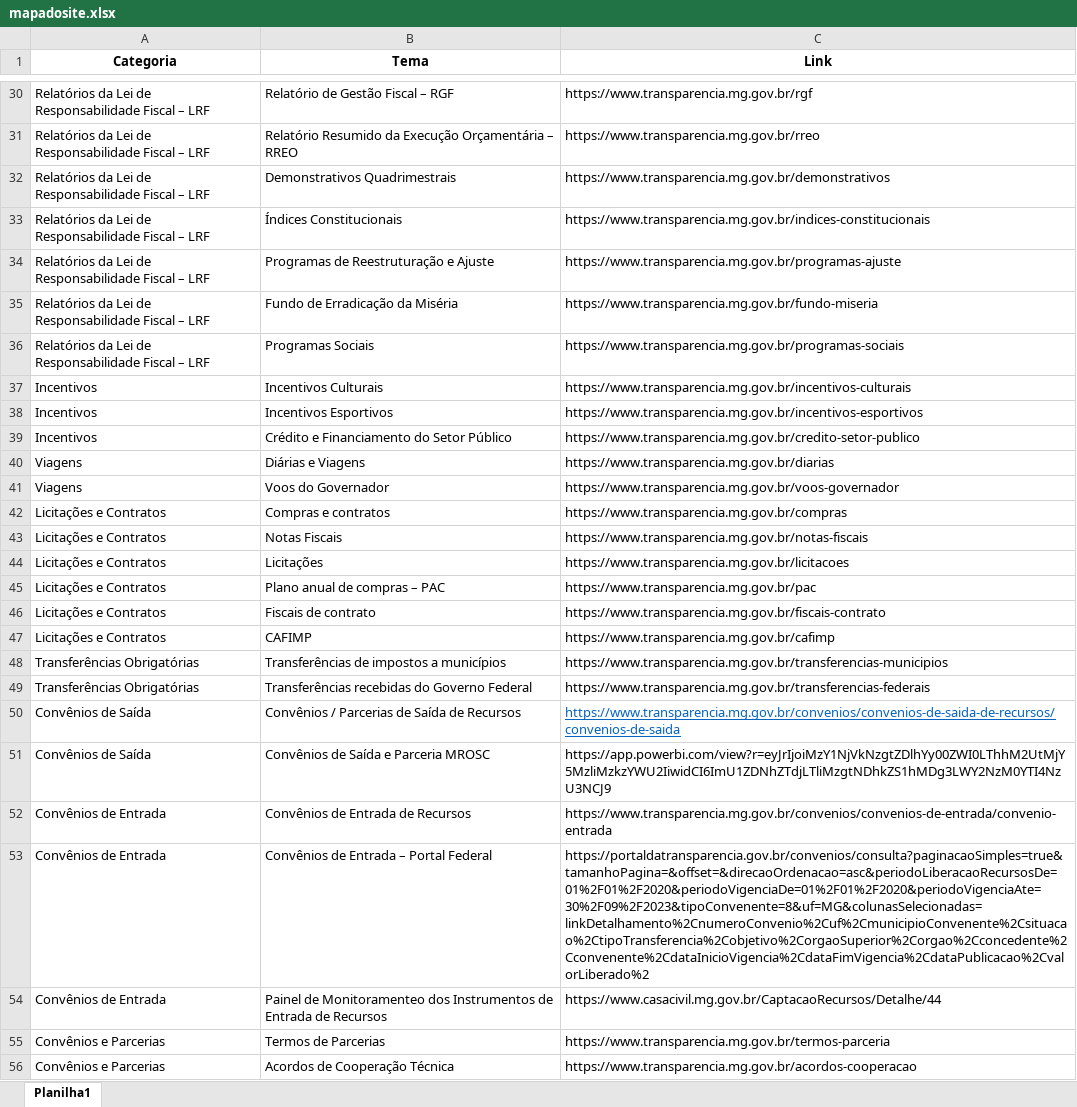
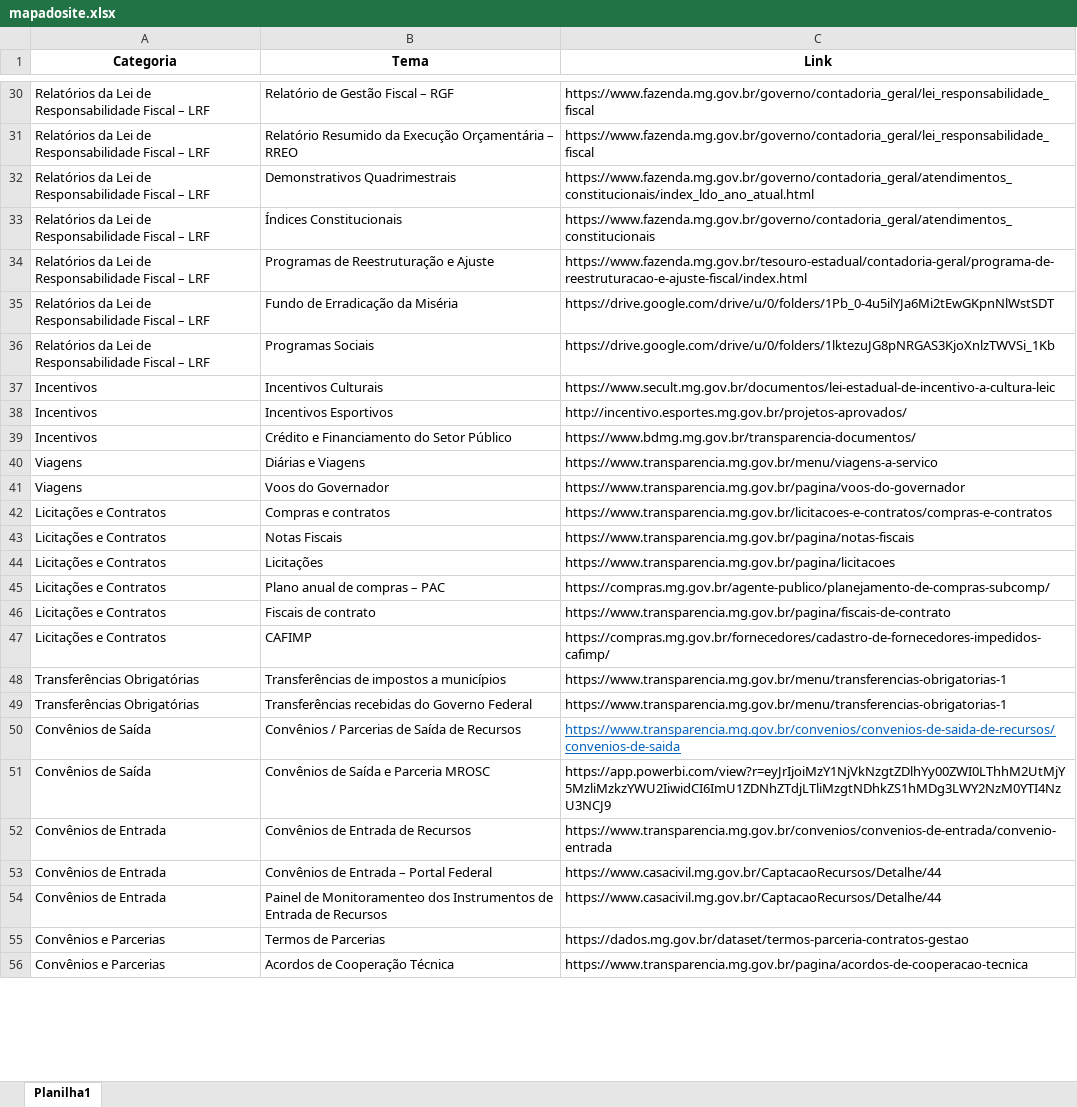
Before and after one commit to transparencia-mg/mapadosite, an Excel workbook: upload/mapadosite.xlsx, sheet Planilha1, drawn as a sheet; only a part is shown, gaps mark what is left out; values as stored, in another font and other column widths than the file's, no borders; the diff covers the shown part only; the diff names each change by its address in the sheet, - before the commit and + after, or states it on an @@ line.

```diff
--- a/upload/mapadosite.xlsx (sheet Planilha1)
+++ b/upload/mapadosite.xlsx (sheet Planilha1)
-C30 (Link): https://www.transparencia.mg.gov.br/rgf
+C30 (Link): https://www.fazenda.mg.gov.br/governo/contadoria_geral/lei_responsabilidade_fiscal
-C31 (Link): https://www.transparencia.mg.gov.br/rreo
+C31 (Link): https://www.fazenda.mg.gov.br/governo/contadoria_geral/lei_responsabilidade_fiscal
-C32 (Link): https://www.transparencia.mg.gov.br/demonstrativos
+C32 (Link): https://www.fazenda.mg.gov.br/governo/contadoria_geral/atendimentos_constitucionais/index_ldo_ano_atual.html
-C33 (Link): https://www.transparencia.mg.gov.br/indices-constitucionais
+C33 (Link): https://www.fazenda.mg.gov.br/governo/contadoria_geral/atendimentos_constitucionais
-C34 (Link): https://www.transparencia.mg.gov.br/programas-ajuste
+C34 (Link): https://www.fazenda.mg.gov.br/tesouro-estadual/contadoria-geral/programa-de-reestruturacao-e-ajuste-fiscal/index.html
-C35 (Link): https://www.transparencia.mg.gov.br/fundo-miseria
+C35 (Link): https://drive.google.com/drive/u/0/folders/1Pb_0-4u5ilYJa6Mi2tEwGKpnNlWstSDT
-C36 (Link): https://www.transparencia.mg.gov.br/programas-sociais
+C36 (Link): https://drive.google.com/drive/u/0/folders/1lktezuJG8pNRGAS3KjoXnlzTWVSi_1Kb
-C37 (Link): https://www.transparencia.mg.gov.br/incentivos-culturais
+C37 (Link): https://www.secult.mg.gov.br/documentos/lei-estadual-de-incentivo-a-cultura-leic
-C38 (Link): https://www.transparencia.mg.gov.br/incentivos-esportivos
+C38 (Link): http://incentivo.esportes.mg.gov.br/projetos-aprovados/
-C39 (Link): https://www.transparencia.mg.gov.br/credito-setor-publico
+C39 (Link): https://www.bdmg.mg.gov.br/transparencia-documentos/
-C40 (Link): https://www.transparencia.mg.gov.br/diarias
+C40 (Link): https://www.transparencia.mg.gov.br/menu/viagens-a-servico
-C41 (Link): https://www.transparencia.mg.gov.br/voos-governador
+C41 (Link): https://www.transparencia.mg.gov.br/pagina/voos-do-governador
-C42 (Link): https://www.transparencia.mg.gov.br/compras
+C42 (Link): https://www.transparencia.mg.gov.br/licitacoes-e-contratos/compras-e-contratos
-C43 (Link): https://www.transparencia.mg.gov.br/notas-fiscais
+C43 (Link): https://www.transparencia.mg.gov.br/pagina/notas-fiscais
-C44 (Link): https://www.transparencia.mg.gov.br/licitacoes
+C44 (Link): https://www.transparencia.mg.gov.br/pagina/licitacoes
-C45 (Link): https://www.transparencia.mg.gov.br/pac
+C45 (Link): https://compras.mg.gov.br/agente-publico/planejamento-de-compras-subcomp/
-C46 (Link): https://www.transparencia.mg.gov.br/fiscais-contrato
+C46 (Link): https://www.transparencia.mg.gov.br/pagina/fiscais-de-contrato
-C47 (Link): https://www.transparencia.mg.gov.br/cafimp
+C47 (Link): https://compras.mg.gov.br/fornecedores/cadastro-de-fornecedores-impedidos-cafimp/
-C48 (Link): https://www.transparencia.mg.gov.br/transferencias-municipios
+C48 (Link): https://www.transparencia.mg.gov.br/menu/transferencias-obrigatorias-1
-C49 (Link): https://www.transparencia.mg.gov.br/transferencias-federais
+C49 (Link): https://www.transparencia.mg.gov.br/menu/transferencias-obrigatorias-1
-C53 (Link): https://portaldatransparencia.gov.br/convenios/consulta?paginacaoSimples=true&tamanhoPagina=&offset=&direcaoOrdenacao=asc&periodoLiberacaoRecursosDe=01%2F01%2F2020&periodoVigenciaDe=01%2F01%2F2020&periodoVigenciaAte=30%2F09%2F2023&tipoConvenente=8&uf=MG&colunasSelecionadas=linkDetalhamento%2CnumeroConvenio%2Cuf%2CmunicipioConvenente%2Csituacao%2CtipoTransferencia%2Cobjetivo%2CorgaoSuperior%2Corgao%2Cconcedente%2Cconvenente%2CdataInicioVigencia%2CdataFimVigencia%2CdataPublicacao%2CvalorLiberado%2
+C53 (Link): https://www.casacivil.mg.gov.br/CaptacaoRecursos/Detalhe/44
-C55 (Link): https://www.transparencia.mg.gov.br/termos-parceria
+C55 (Link): https://dados.mg.gov.br/dataset/termos-parceria-contratos-gestao
-C56 (Link): https://www.transparencia.mg.gov.br/acordos-cooperacao
+C56 (Link): https://www.transparencia.mg.gov.br/pagina/acordos-de-cooperacao-tecnica
```
Also changed, not shown: 69 edited cells elsewhere in this sheet.
